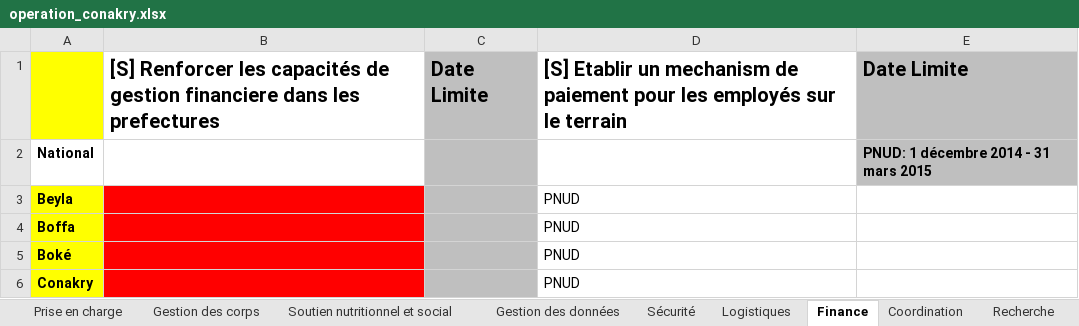
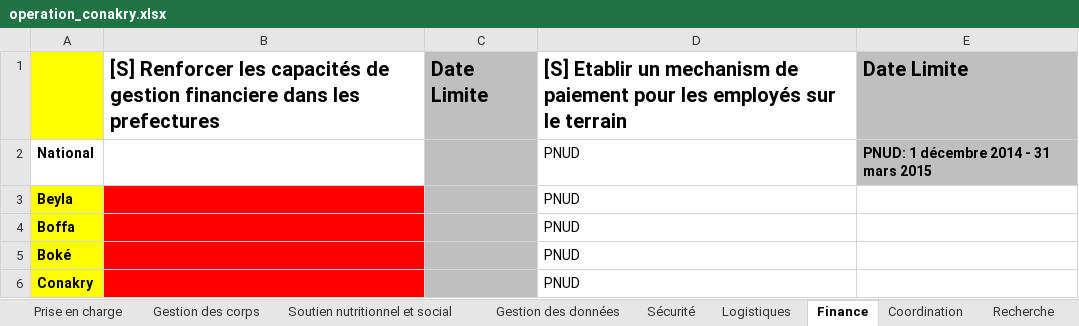
Before and after one commit to SEL-Columbia/operation_conakry, an Excel workbook: frack/data/operation_conakry.xlsx, sheet Finance, drawn as a sheet; only a part is shown; values as stored, in another font and other column widths than the file's, no borders; charts and pictures not drawn; the diff names each change by its address in the sheet, - before the commit and + after, or states it on an @@ line.

```diff
--- a/frack/data/operation_conakry.xlsx (sheet Finance)
+++ b/frack/data/operation_conakry.xlsx (sheet Finance)
-D2: (empty)
+D2: PNUD
```
Also changed, not shown: sheet Communication, charts or pictures, 4 other files.
